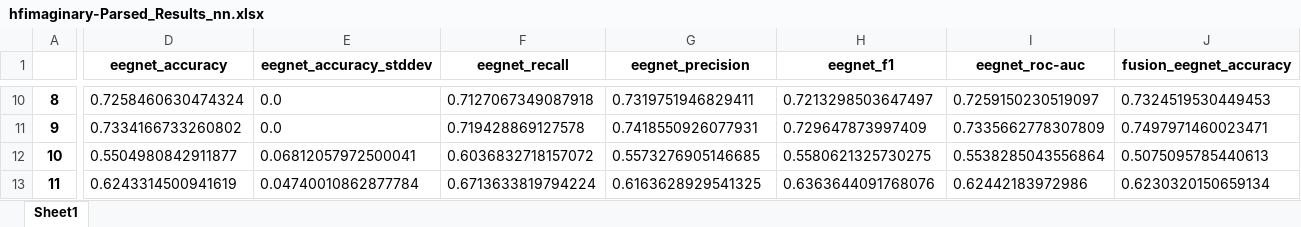
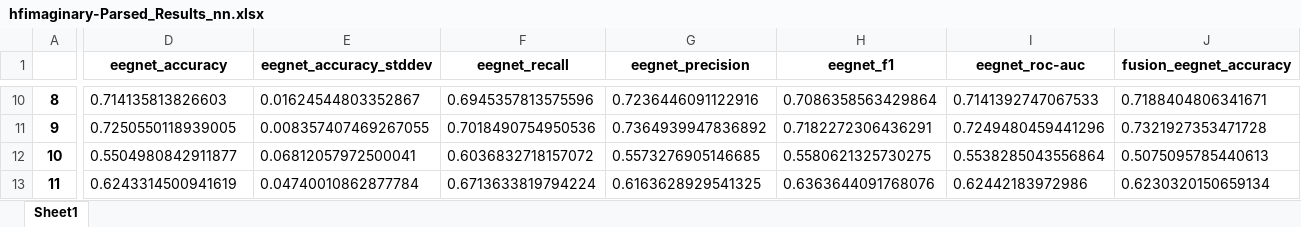
Before and after one commit to Spongular/OpenBCIResearch, an Excel workbook: ClassifierTesterResults/Batch/hfimaginary-Parsed_Results_nn.xlsx, sheet Sheet1, drawn as a sheet; only a part is shown, gaps mark what is left out; values as stored, in another font and other column widths than the file's, no borders; the diff covers the shown part only; the diff names each change by its address in the sheet, - before the commit and + after, or states it on an @@ line.

```diff
--- a/ClassifierTesterResults/Batch/hfimaginary-Parsed_Results_nn.xlsx (sheet Sheet1)
+++ b/ClassifierTesterResults/Batch/hfimaginary-Parsed_Results_nn.xlsx (sheet Sheet1)
-D10 (eegnet_accuracy): 0.7258460630474324
+D10 (eegnet_accuracy): 0.714135813826603
-E10 (eegnet_accuracy_stddev): 0.0
+E10 (eegnet_accuracy_stddev): 0.01624544803352867
-F10 (eegnet_recall): 0.7127067349087918
+F10 (eegnet_recall): 0.6945357813575596
-G10 (eegnet_precision): 0.7319751946829411
+G10 (eegnet_precision): 0.7236446091122916
-H10 (eegnet_f1): 0.7213298503647497
+H10 (eegnet_f1): 0.7086358563429864
-I10 (eegnet_roc-auc): 0.7259150230519097
+I10 (eegnet_roc-auc): 0.7141392747067533
-J10 (fusion_eegnet_accuracy): 0.7324519530449453
+J10 (fusion_eegnet_accuracy): 0.7188404806341671
-D11 (eegnet_accuracy): 0.7334166733260802
+D11 (eegnet_accuracy): 0.7250550118939005
-E11 (eegnet_accuracy_stddev): 0.0
+E11 (eegnet_accuracy_stddev): 0.008357407469267055
-F11 (eegnet_recall): 0.719428869127578
+F11 (eegnet_recall): 0.7018490754950536
-G11 (eegnet_precision): 0.7418550926077931
+G11 (eegnet_precision): 0.7364939947836892
-H11 (eegnet_f1): 0.729647873997409
+H11 (eegnet_f1): 0.7182272306436291
-I11 (eegnet_roc-auc): 0.7335662778307809
+I11 (eegnet_roc-auc): 0.7249480459441296
-J11 (fusion_eegnet_accuracy): 0.7497971460023471
+J11 (fusion_eegnet_accuracy): 0.7321927353471728
```
Also changed, not shown: 226 edited cells elsewhere in this sheet, ClassifierTesterResults/Batch/hfimaginary-Parsed_Results_ml.xlsx, ClassifierTesterResults/Batch/hfmovement-Parsed_Results_nn.xlsx, 12 other files.
